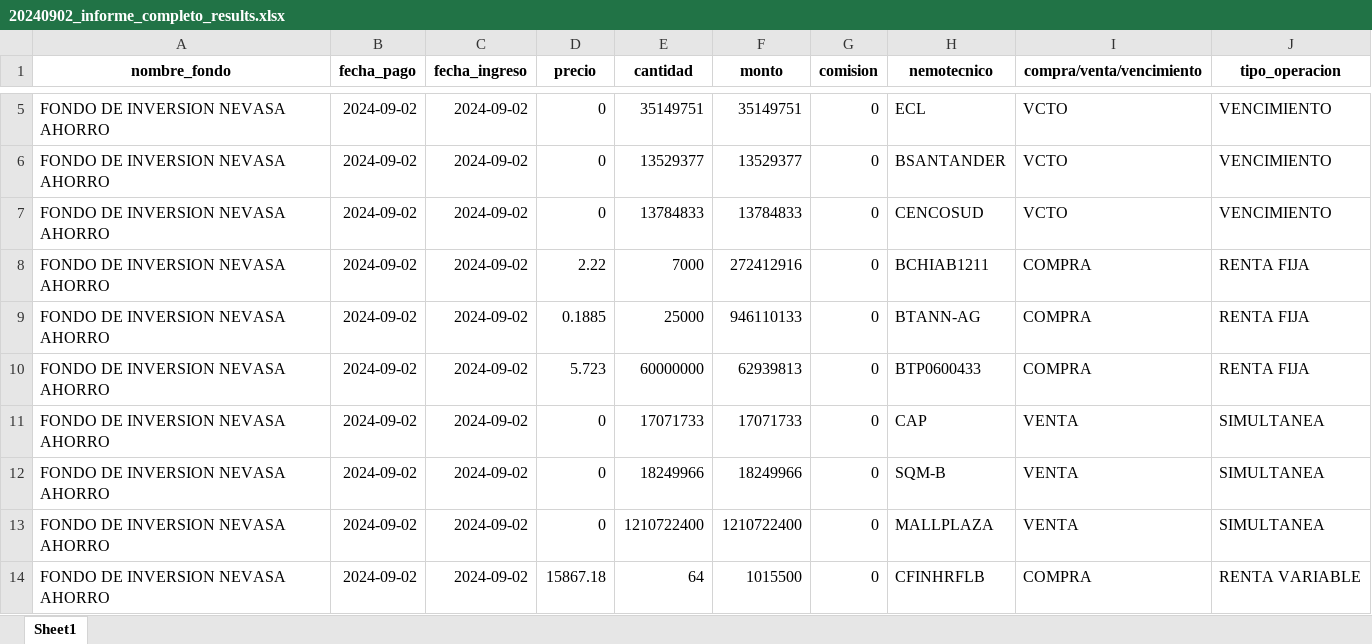
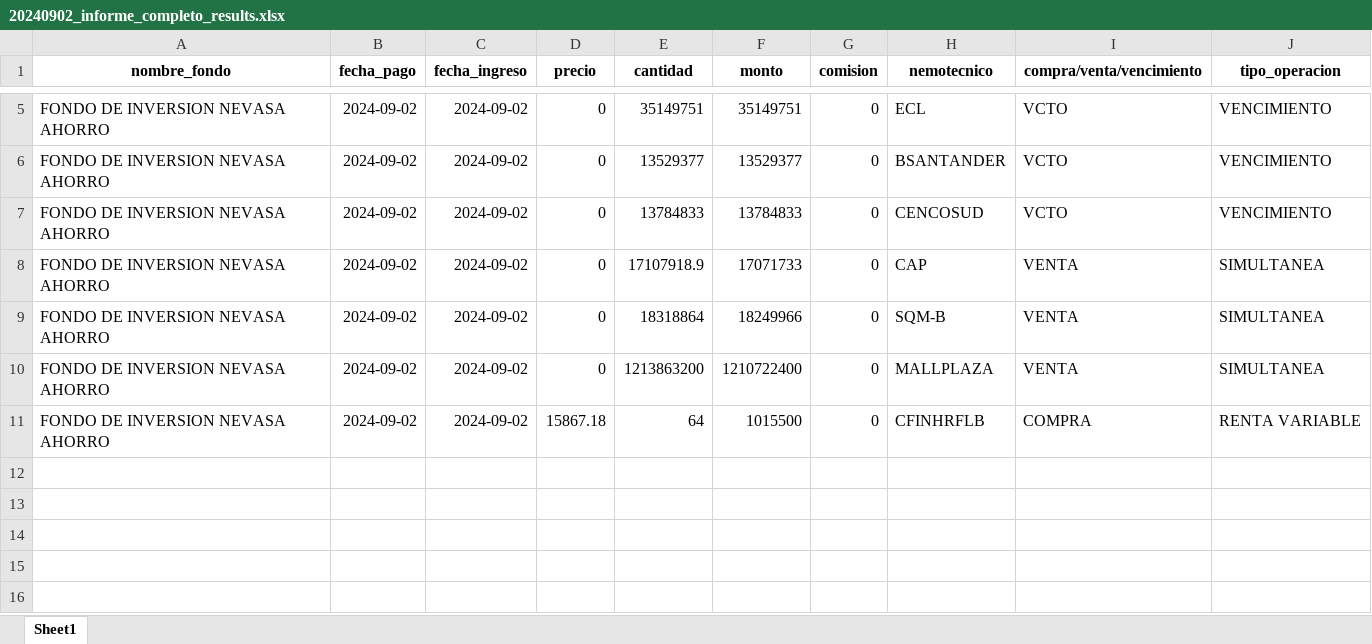
Before and after one commit to Creasys-Risk/parser_delta, an Excel workbook: Nevasa/InformeCompleto/20240902/20240902_informe_completo_results.xlsx, sheet Sheet1, drawn as a sheet; only a part is shown, gaps mark what is left out; values as stored, in another font and other column widths than the file's, no borders; removed rows and columns are numbered as before the commit, all else as after; the diff names each change by its address in the sheet, - before the commit and + after, or states it on an @@ line.

Commit message:
Corrección en parseo de Renta Fija y Venta Simultanea.
Para la renta fija no hay que considerar los que dicen Retrov Nominal, y para la venta de simultaneas no se estaba haciendo el cálculo para determinar el valor de la cantidad.

```diff
--- a/Nevasa/InformeCompleto/20240902/20240902_informe_completo_results.xlsx (sheet Sheet1)
+++ b/Nevasa/InformeCompleto/20240902/20240902_informe_completo_results.xlsx (sheet Sheet1)
-row 8: FONDO DE INVERSION NEVASA AHORRO | 2024-09-02 | 2024-09-02 | 2.22 | 7000 | 272412916 | 0 | BCHIAB1211 | COMPRA | RENTA FIJA
-row 9: FONDO DE INVERSION NEVASA AHORRO | 2024-09-02 | 2024-09-02 | 0.1885 | 25000 | 946110133 | 0 | BTANN-AG | COMPRA | RENTA FIJA
-row 10: FONDO DE INVERSION NEVASA AHORRO | 2024-09-02 | 2024-09-02 | 5.723 | 60000000 | 62939813 | 0 | BTP0600433 | COMPRA | RENTA FIJA
-E8 (cantidad): 17071733
+E8 (cantidad): 17107918.9
-E9 (cantidad): 18249966
+E9 (cantidad): 18318864
-E10 (cantidad): 1210722400
+E10 (cantidad): 1213863200
```
Also changed, not shown: Nevasa/InformeCompleto/20240829/20240829_informe_completo_results.xlsx, 1 other file.
